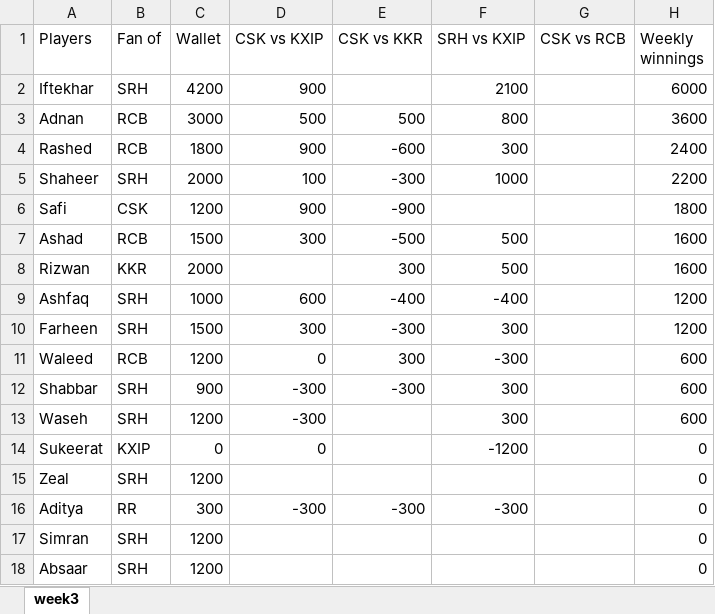
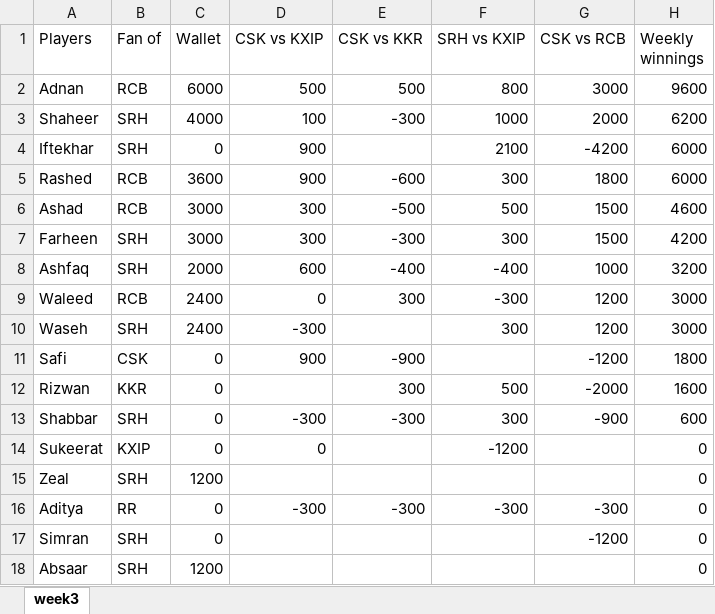
Before and after one commit to ashfaqhaq/leaderboard, an Excel workbook: data/week3xsl.xlsx, sheet week3, drawn as a sheet; values as stored, in another font and other column widths than the file's, no borders; removed rows and columns are numbered as before the commit, all else as after; the diff names each change by its address in the sheet, - before the commit and + after, or states it on an @@ line.

Commit message:
week 3 m4

```diff
--- a/data/week3xsl.xlsx (sheet week3)
+++ b/data/week3xsl.xlsx (sheet week3)
+row 2: Adnan | RCB | 6000 | 500 | 500 | 800 | 3000 | 9600
+row 3: Shaheer | SRH | 4000 | 100 | -300 | 1000 | 2000 | 6200
-C4 (Wallet): 4200
+C4 (Wallet): 0
-G4 (CSK vs RCB): (empty)
+G4 (CSK vs RCB): -4200
-row 3: Adnan | RCB | 3000 | 500 | 500 | 800 |  | 3600
-C5 (Wallet): 1800
+C5 (Wallet): 3600
-G5 (CSK vs RCB): (empty)
+G5 (CSK vs RCB): 1800
-H5 (Weekly winnings): 2400
+H5 (Weekly winnings): 6000
-row 5: Shaheer | SRH | 2000 | 100 | -300 | 1000 |  | 2200
-row 6: Safi | CSK | 1200 | 900 | -900 |  |  | 1800
-C6 (Wallet): 1500
+C6 (Wallet): 3000
-G6 (CSK vs RCB): (empty)
+G6 (CSK vs RCB): 1500
-H6 (Weekly winnings): 1600
+H6 (Weekly winnings): 4600
-row 8: Rizwan | KKR | 2000 |  | 300 | 500 |  | 1600
-row 9: Ashfaq | SRH | 1000 | 600 | -400 | -400 |  | 1200
-C7 (Wallet): 1500
+C7 (Wallet): 3000
-G7 (CSK vs RCB): (empty)
+G7 (CSK vs RCB): 1500
-H7 (Weekly winnings): 1200
+H7 (Weekly winnings): 4200
+row 8: Ashfaq | SRH | 2000 | 600 | -400 | -400 | 1000 | 3200
-C9 (Wallet): 1200
+C9 (Wallet): 2400
-G9 (CSK vs RCB): (empty)
+G9 (CSK vs RCB): 1200
-H9 (Weekly winnings): 600
+H9 (Weekly winnings): 3000
+row 10: Waseh | SRH | 2400 | -300 |  | 300 | 1200 | 3000
+row 11: Safi | CSK | 0 | 900 | -900 |  | -1200 | 1800
+row 12: Rizwan | KKR | 0 |  | 300 | 500 | -2000 | 1600
-C13 (Wallet): 900
+C13 (Wallet): 0
-G13 (CSK vs RCB): (empty)
+G13 (CSK vs RCB): -900
-row 13: Waseh | SRH | 1200 | -300 |  | 300 |  | 600
-C16 (Wallet): 300
+C16 (Wallet): 0
-G16 (CSK vs RCB): (empty)
+G16 (CSK vs RCB): -300
-C17 (Wallet): 1200
+C17 (Wallet): 0
-G17 (CSK vs RCB): (empty)
+G17 (CSK vs RCB): -1200
```
Also changed, not shown: formulas that keep their value, 1 other file.
